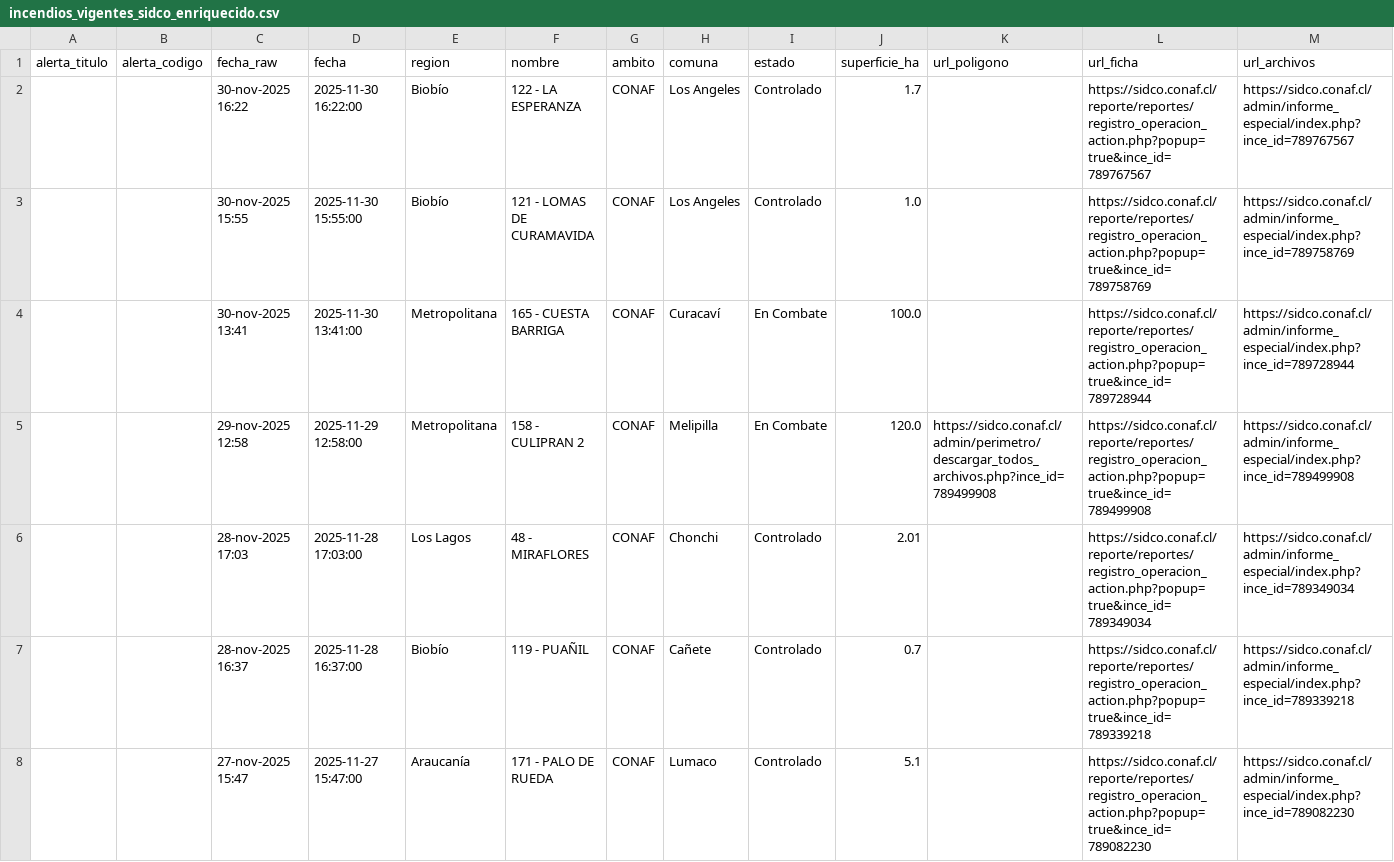
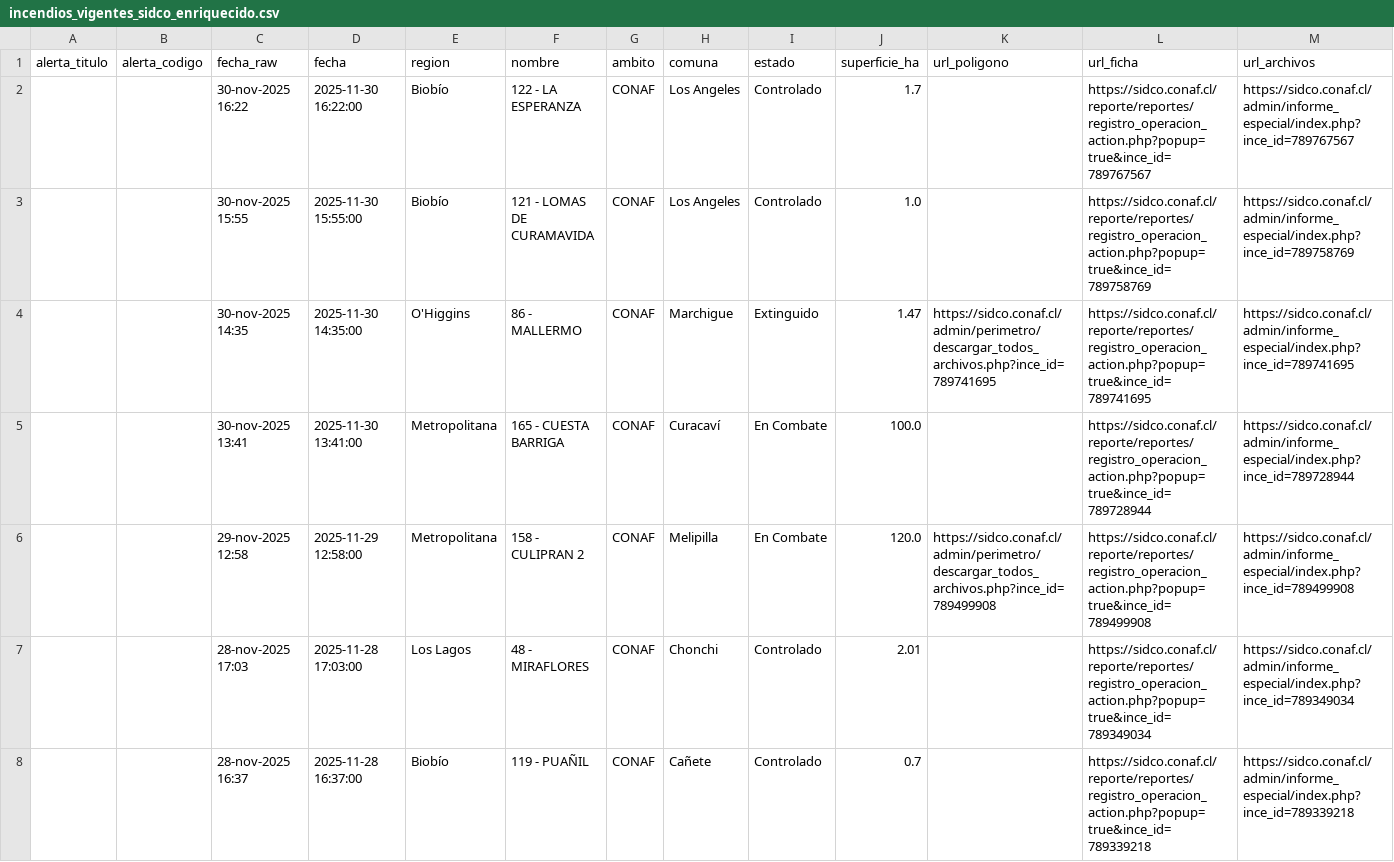
Before and after one commit to FranSENAPRED/sidco-incendios-scraper, a CSV file: incendios_vigentes_sidco_enriquecido.csv, drawn as a sheet; only a part is shown; the shorter side is filled out with more unchanged rows; rows hold the shown columns only; the diff names each change by its address in the sheet, - before the commit and + after, or states it on an @@ line.

Commit message:
Actualizar CSV SIDCO

```diff
--- a/incendios_vigentes_sidco_enriquecido.csv
+++ b/incendios_vigentes_sidco_enriquecido.csv
+row 4:  |  | 30-nov-2025 14:35 | 2025-11-30 14:35:00 | O'Higgins | 86 - MALLERMO | CONAF | Marchigue | Extinguido | 1.47 | https://sidco.conaf.cl/admin/perimetro/descargar_todos_archivos.php?ince_id=789741695 | https://sidco.conaf.cl/reporte/reportes/registro_operacion_action.php?popup=true&ince_id=789741695 | https://sidco.conaf.cl/admin/informe_especial/index.php?ince_id=789741695
```
